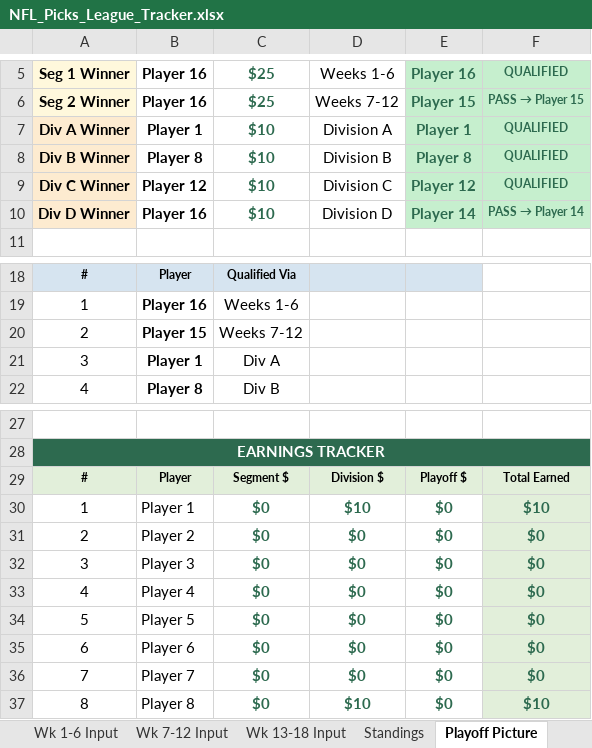
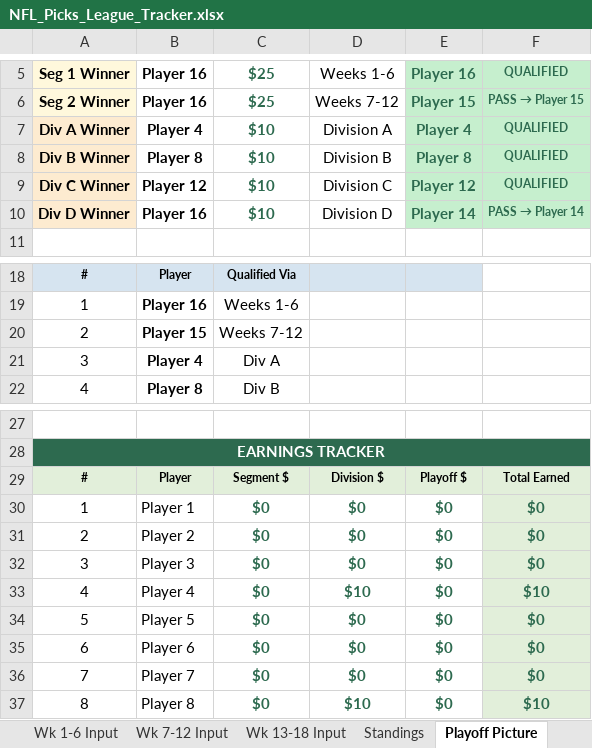
Before and after one commit to eloeser-1147/NFL-Picks-League, an Excel workbook: NFL_Picks_League_Tracker.xlsx, sheet Playoff Picture, drawn as a sheet; only a part is shown, gaps mark what is left out; values as stored, in another font and other column widths than the file's, no borders; the diff names each change by its address in the sheet, - before the commit and + after, or states it on an @@ line.

```diff
--- a/NFL_Picks_League_Tracker.xlsx (sheet Playoff Picture)
+++ b/NFL_Picks_League_Tracker.xlsx (sheet Playoff Picture)
-B7: Player 1
+B7: Player 4
-E7: Player 1
+E7: Player 4
-B21: Player 1
+B21: Player 4
-D30: $10
+D30: $0
-F30: $10
+F30: $0
-D33: $0
+D33: $10
-F33: $0
+F33: $10
```
Also changed, not shown: sheet Standings, sheet Helper, sheet Wk 13-18 Input, sheet Playoff Wild Card.
